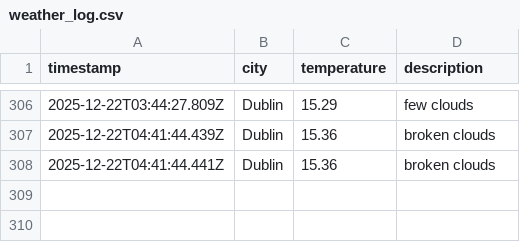
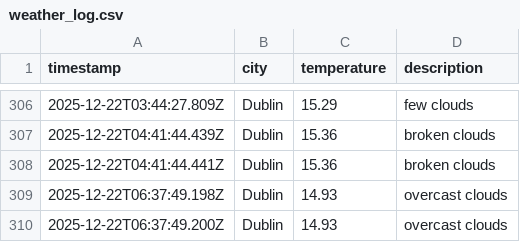
Before and after one commit to RSCHAN17/weather-ops, a CSV file: data/weather_log.csv, drawn as a sheet; only a part is shown, gaps mark what is left out.

```diff
--- a/data/weather_log.csv
+++ b/data/weather_log.csv
@@ -308 +308,3 @@ timestamp,city,temperature,description
 2025-12-22T04:41:44.441Z,Dublin,15.36,broken clouds
+2025-12-22T06:37:49.198Z,Dublin,14.93,overcast clouds
+2025-12-22T06:37:49.200Z,Dublin,14.93,overcast clouds
```
Also changed, not shown: 1 other file.
